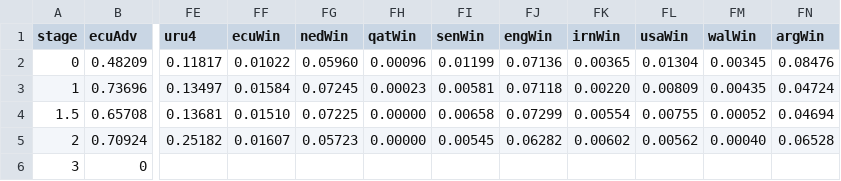
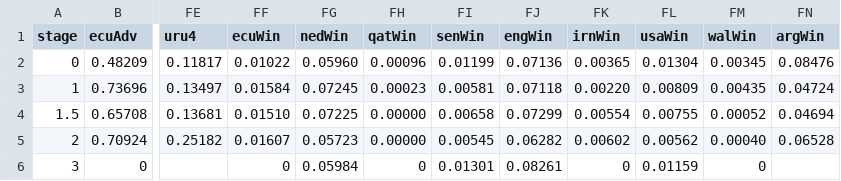
Before and after one commit to fakebenjay/wc-2022, a CSV file: data.csv, drawn as a sheet; only a part is shown, gaps mark what is left out; the diff names each change by its address in the sheet, - before the commit and + after, or states it on an @@ line.

```diff
--- a/data.csv
+++ b/data.csv
-FF6 (ecuWin): (empty)
+FF6 (ecuWin): 0
-FG6 (nedWin): (empty)
+FG6 (nedWin): 0.05984
-FH6 (qatWin): (empty)
+FH6 (qatWin): 0
-FI6 (senWin): (empty)
+FI6 (senWin): 0.01301
-FJ6 (engWin): (empty)
+FJ6 (engWin): 0.08261
-FK6 (irnWin): (empty)
+FK6 (irnWin): 0
-FL6 (usaWin): (empty)
+FL6 (usaWin): 0.01159
-FM6 (walWin): (empty)
+FM6 (walWin): 0
```
Also changed, not shown: 2 other files.
